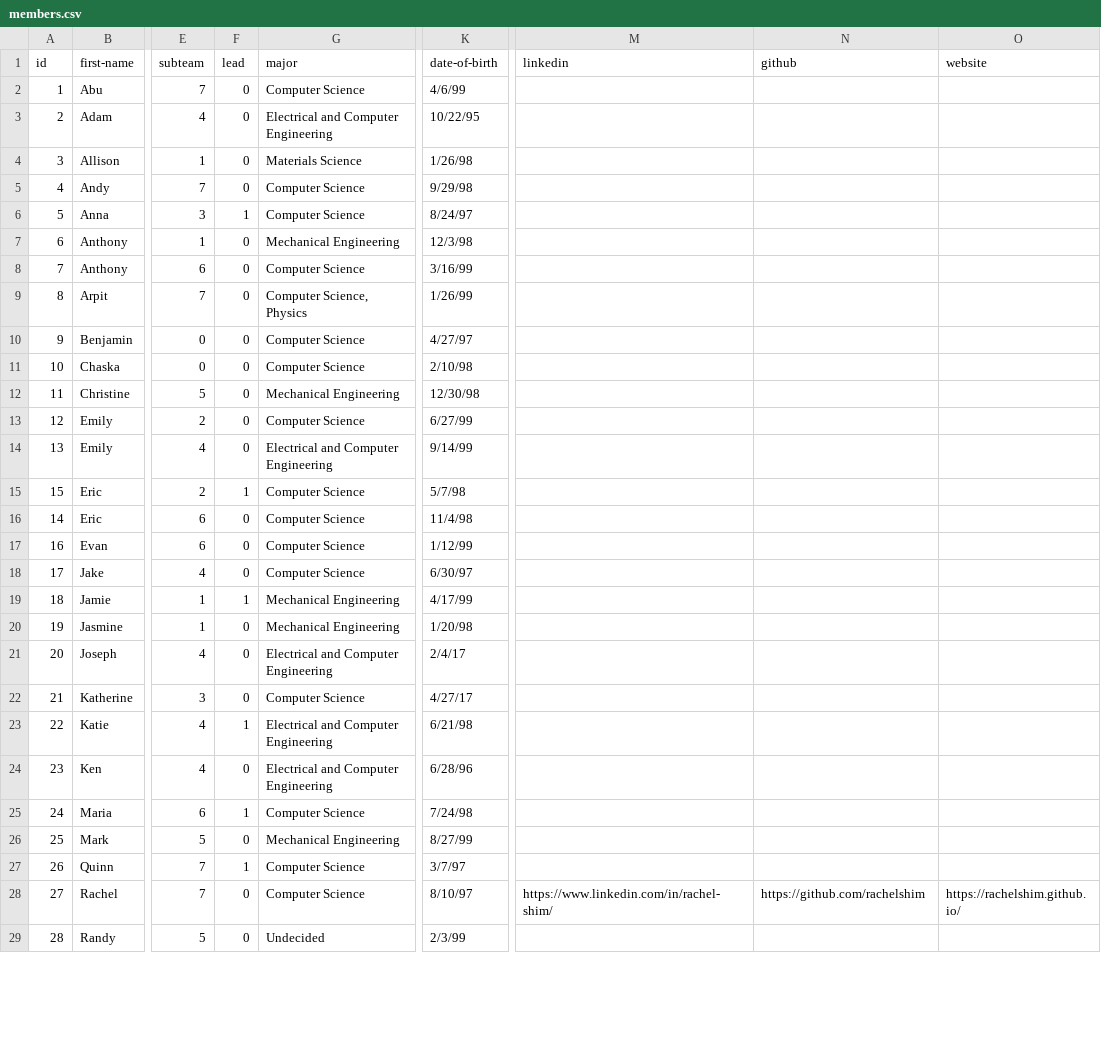
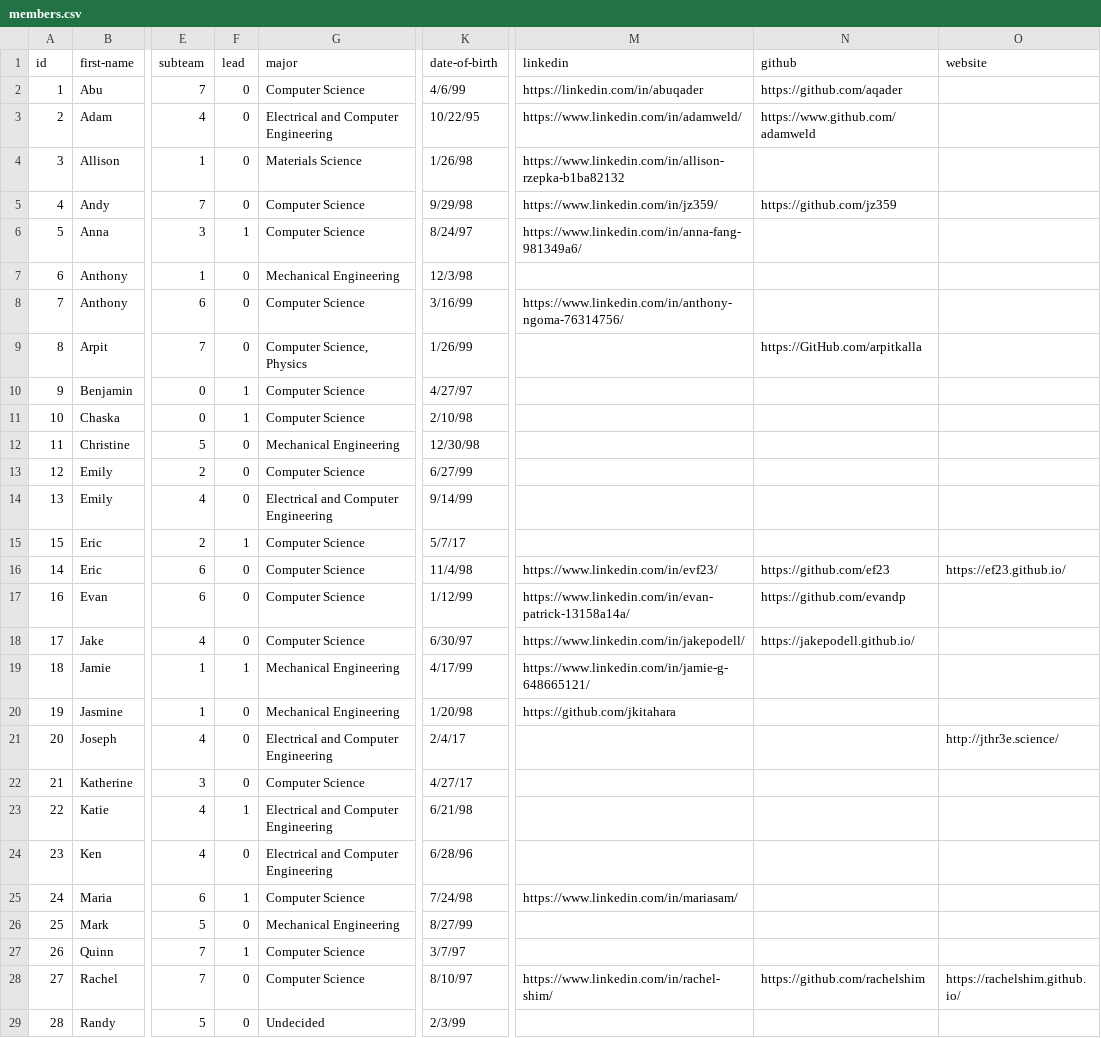
Before and after one commit to shirleykabir/web-draft, a CSV file: data/members.csv, drawn as a sheet; only a part is shown, gaps mark what is left out; the diff covers the shown part only; the diff names each change by its address in the sheet, - before the commit and + after, or states it on an @@ line.

```diff
--- a/data/members.csv
+++ b/data/members.csv
-M2 (linkedin): (empty)
+M2 (linkedin): https://linkedin.com/in/abuqader
-N2 (github): (empty)
+N2 (github): https://github.com/aqader
-M3 (linkedin): (empty)
+M3 (linkedin): https://www.linkedin.com/in/adamweld/
-N3 (github): (empty)
+N3 (github): https://www.github.com/adamweld
-M4 (linkedin): (empty)
+M4 (linkedin): https://www.linkedin.com/in/allison-rzepka-b1ba82132
-M5 (linkedin): (empty)
+M5 (linkedin): https://www.linkedin.com/in/jz359/
-N5 (github): (empty)
+N5 (github): https://github.com/jz359
-M6 (linkedin): (empty)
+M6 (linkedin): https://www.linkedin.com/in/anna-fang-981349a6/
-M8 (linkedin): (empty)
+M8 (linkedin): https://www.linkedin.com/in/anthony-ngoma-76314756/
-N9 (github): (empty)
+N9 (github): https://GitHub.com/arpitkalla
-F10:F11 (lead): 0
+F10:F11 (lead): 1
-K15 (date-of-birth): 5/7/98
+K15 (date-of-birth): 5/7/17
-M16 (linkedin): (empty)
+M16 (linkedin): https://www.linkedin.com/in/evf23/
-N16 (github): (empty)
+N16 (github): https://github.com/ef23
-O16 (website): (empty)
+O16 (website): https://ef23.github.io/
-M17 (linkedin): (empty)
+M17 (linkedin): https://www.linkedin.com/in/evan-patrick-13158a14a/
-N17 (github): (empty)
+N17 (github): https://github.com/evandp
-M18 (linkedin): (empty)
+M18 (linkedin): https://www.linkedin.com/in/jakepodell/
-N18 (github): (empty)
+N18 (github): https://jakepodell.github.io/
-M19 (linkedin): (empty)
+M19 (linkedin): https://www.linkedin.com/in/jamie-g-648665121/
-M20 (linkedin): (empty)
+M20 (linkedin): https://github.com/jkitahara
-O21 (website): (empty)
+O21 (website): http://jthr3e.science/
-M25 (linkedin): (empty)
+M25 (linkedin): https://www.linkedin.com/in/mariasam/
```
Also changed, not shown: 1 removed row and 11 edited cells elsewhere in this file, 4 other files.
